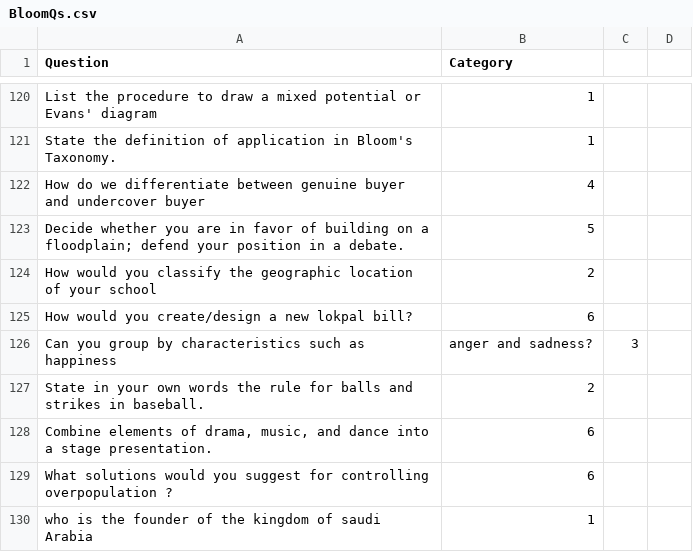
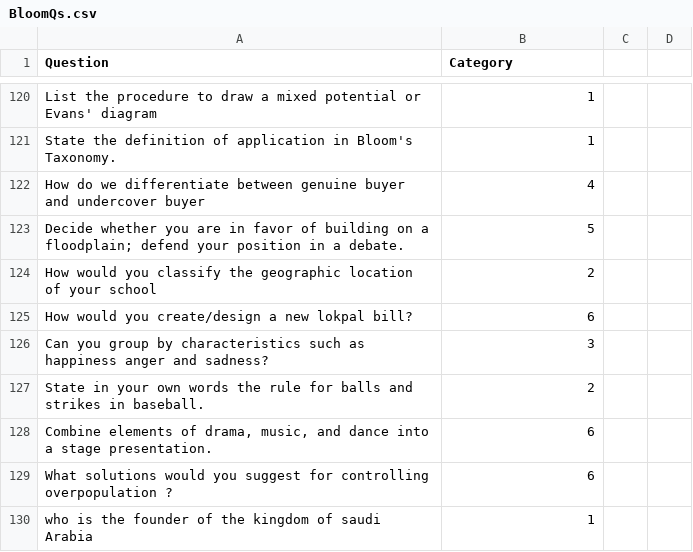
Before and after one commit to pranay1526/Bloom-Taxonomy-Categorizer, a CSV file: BloomQs.csv, drawn as a sheet; only a part is shown, gaps mark what is left out; removed rows and columns are numbered as before the commit, all else as after; the diff names each change by its address in the sheet, - before the commit and + after, or states it on an @@ line.

Commit message:
Update BloomQs.csv

```diff
--- a/BloomQs.csv
+++ b/BloomQs.csv
-row 126: Can you group by characteristics such as happiness | anger and sadness? | 3
+row 126: Can you group by characteristics such as happiness anger and sadness? | 3
```
